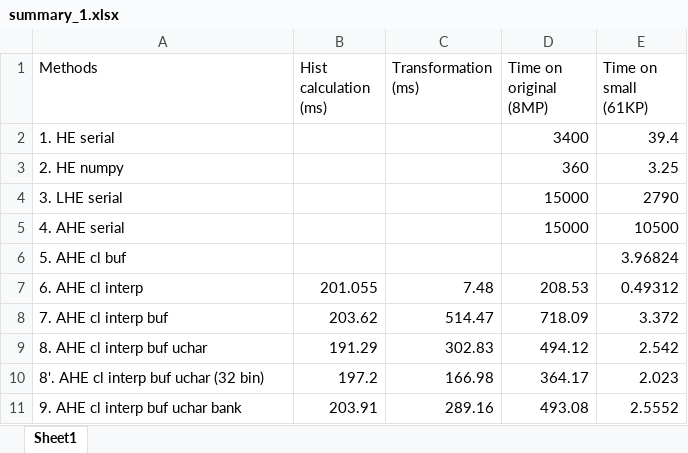
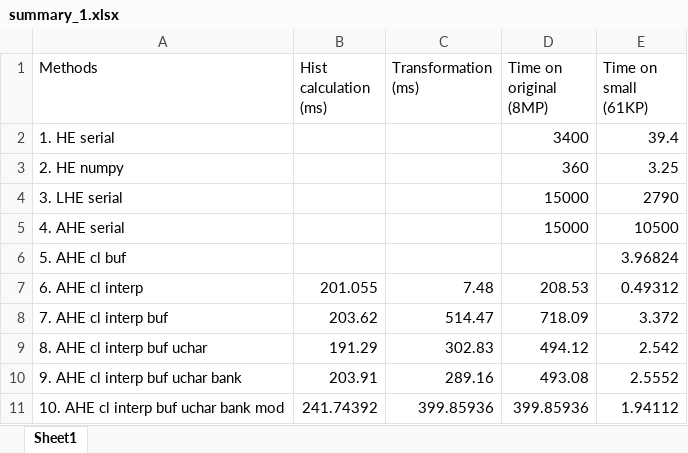
Before and after one commit to CS205-HDR/HDR-Parallel, an Excel workbook: working_notebooks/Tang/result/summary_1.xlsx, sheet Sheet1, drawn as a sheet; values as stored, in another font and other column widths than the file's, no borders; removed rows and columns are numbered as before the commit, all else as after; the diff names each change by its address in the sheet, - before the commit and + after, or states it on an @@ line.

```diff
--- a/working_notebooks/Tang/result/summary_1.xlsx (sheet Sheet1)
+++ b/working_notebooks/Tang/result/summary_1.xlsx (sheet Sheet1)
-row 10: 8'. AHE cl interp buf uchar (32 bin) | 197.2 | 166.98 | 364.17 | 2.023
+row 11: 10. AHE cl interp buf uchar bank mod | 241.74392 | 399.85936 | 399.85936 | 1.94112
```
Also changed, not shown: working_notebooks/Tang/result/hist_trans.xlsx, 4 other files.
